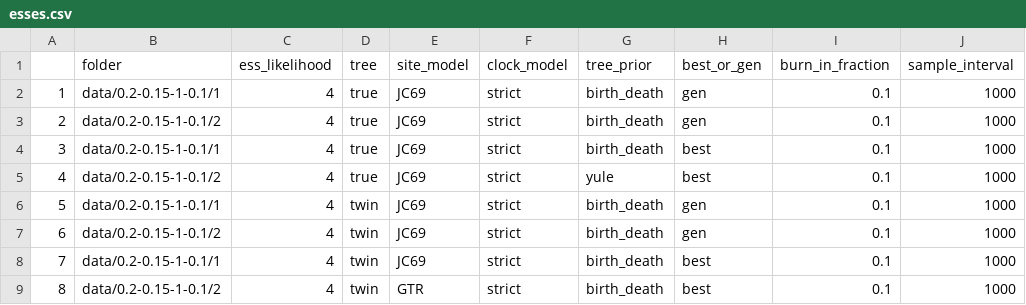
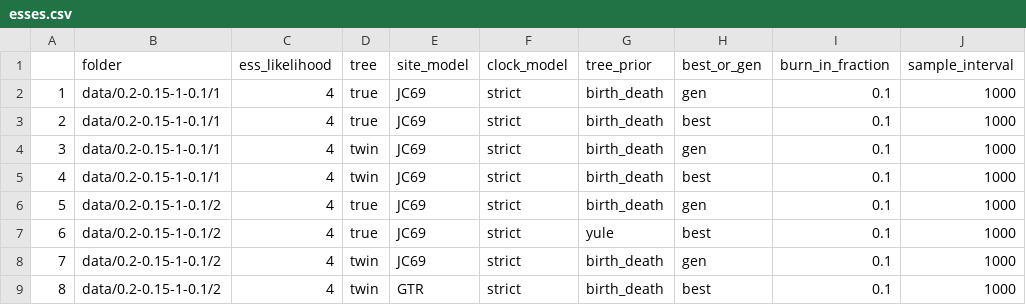
Before and after one commit to richelbilderbeek/razzo, a CSV file: inst/extdata/razzo_project/results/esses.csv, drawn as a sheet.

```diff
--- a/inst/extdata/razzo_project/results/esses.csv
+++ b/inst/extdata/razzo_project/results/esses.csv
@@ -2,8 +2,8 @@
 "1","data/0.2-0.15-1-0.1/1",4,"true","JC69","strict","birth_death","gen",0.1,1000
-"2","data/0.2-0.15-1-0.1/2",4,"true","JC69","strict","birth_death","gen",0.1,1000
-"3","data/0.2-0.15-1-0.1/1",4,"true","JC69","strict","birth_death","best",0.1,1000
-"4","data/0.2-0.15-1-0.1/2",4,"true","JC69","strict","yule","best",0.1,1000
-"5","data/0.2-0.15-1-0.1/1",4,"twin","JC69","strict","birth_death","gen",0.1,1000
-"6","data/0.2-0.15-1-0.1/2",4,"twin","JC69","strict","birth_death","gen",0.1,1000
-"7","data/0.2-0.15-1-0.1/1",4,"twin","JC69","strict","birth_death","best",0.1,1000
+"2","data/0.2-0.15-1-0.1/1",4,"true","JC69","strict","birth_death","best",0.1,1000
+"3","data/0.2-0.15-1-0.1/1",4,"twin","JC69","strict","birth_death","gen",0.1,1000
+"4","data/0.2-0.15-1-0.1/1",4,"twin","JC69","strict","birth_death","best",0.1,1000
+"5","data/0.2-0.15-1-0.1/2",4,"true","JC69","strict","birth_death","gen",0.1,1000
+"6","data/0.2-0.15-1-0.1/2",4,"true","JC69","strict","yule","best",0.1,1000
+"7","data/0.2-0.15-1-0.1/2",4,"twin","JC69","strict","birth_death","gen",0.1,1000
 "8","data/0.2-0.15-1-0.1/2",4,"twin","GTR","strict","birth_death","best",0.1,1000
```
Also changed, not shown: inst/extdata/razzo_project/results/nltt_stats.csv, 14 other files.
